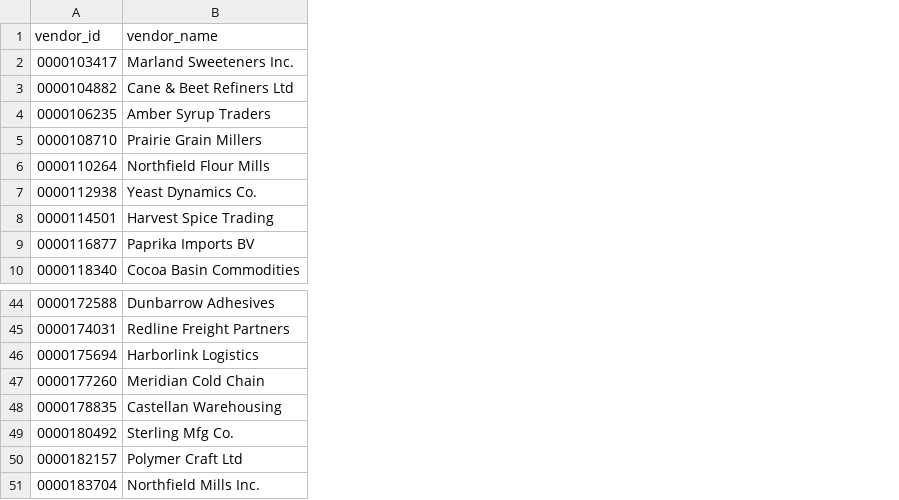
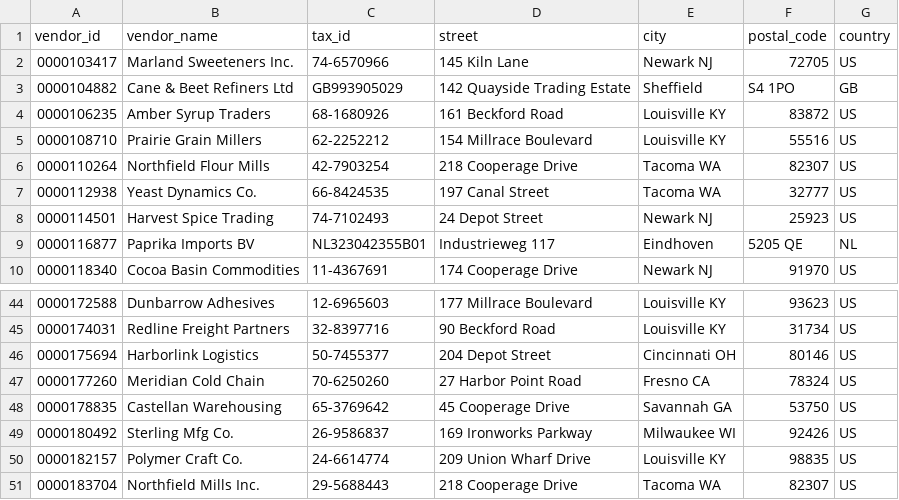
Before and after one commit to saikishored/invoice-on-hold-agent, a CSV file: datasets/master_data_vendors.csv, drawn as a sheet; only a part is shown, gaps mark what is left out; the diff names each change by its address in the sheet, - before the commit and + after, or states it on an @@ line.

```diff
--- a/datasets/master_data_vendors.csv
+++ b/datasets/master_data_vendors.csv
+column C (tax_id), rows 2-10: 74-6570966 | GB993905029 | 68-1680926 | 62-2252212 | 42-7903254 | 66-8424535 | 74-7102493 | NL323042355B01 | 11-4367691; rows 44-51: 12-6965603 | 32-8397716 | 50-7455377 | 70-6250260 | 65-3769642 | 26-9586837 | 24-6614774 | 29-5688443
+column D (street), rows 2-10: 145 Kiln Lane | 142 Quayside Trading Estate | 161 Beckford Road | 154 Millrace Boulevard | 218 Cooperage Drive | 197 Canal Street | 24 Depot Street | Industrieweg 117 | 174 Cooperage Drive; rows 44-51: 177 Millrace Boulevard | 90 Beckford Road | 204 Depot Street | 27 Harbor Point Road | 45 Cooperage Drive | 169 Ironworks Parkway | 209 Union Wharf Drive | 218 Cooperage Drive
+column E (city), rows 2-10: Newark NJ | Sheffield | Louisville KY | Louisville KY | Tacoma WA | Tacoma WA | Newark NJ | Eindhoven | Newark NJ; rows 44-51: Louisville KY | Louisville KY | Cincinnati OH | Fresno CA | Savannah GA | Milwaukee WI | Louisville KY | Tacoma WA
+column F (postal_code), rows 2-10: 72705 | S4 1PO | 83872 | 55516 | 82307 | 32777 | 25923 | 5205 QE | 91970; rows 44-51: 93623 | 31734 | 80146 | 78324 | 53750 | 92426 | 98835 | 82307
+column G (country), rows 2-10: US | GB | US | US | US | US | US | NL | US; rows 44-51: all US
-B50 (vendor_name): Polymer Craft Ltd
+B50 (vendor_name): Polymer Craft Co.
```
Also changed, not shown: datasets/expected_resolutions.csv, datasets/purchase_order_headers.csv, 6 other files.
